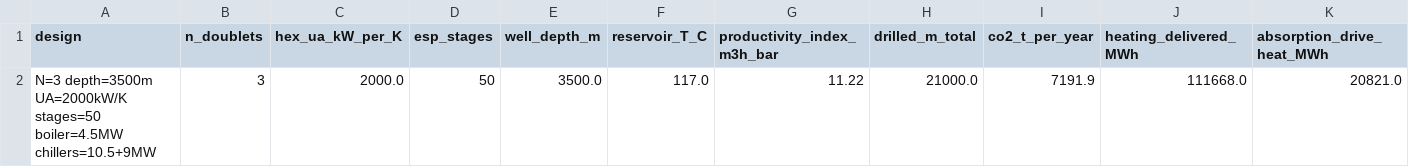
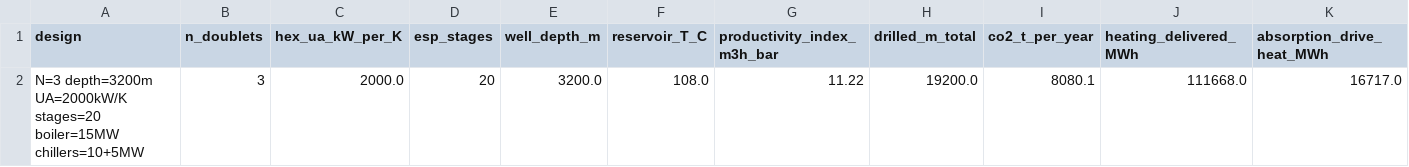
Before and after one commit to GEMINI-Digital-Twin/gemini-geothermal-suite-open, a CSV file: hackathon_submission/results_summary.csv, drawn as a sheet; only a part is shown; removed rows and columns are numbered as before the commit, all else as after; rows hold the shown columns only; the diff names each change by its address in the sheet, - before the commit and + after, or states it on an @@ line.

```diff
--- a/hackathon_submission/results_summary.csv
+++ b/hackathon_submission/results_summary.csv
-row 2: N=3 depth=3500m UA=2000kW/K stages=50 boiler=4.5MW chillers=10.5+9MW | 3 | 2000.0 | 50 | 3500.0 | 117.0 | 11.22 | 21000.0 | 7191.9 | 111668.0 | 20821.0
+row 2: N=3 depth=3200m UA=2000kW/K stages=20 boiler=15MW chillers=10+5MW | 3 | 2000.0 | 20 | 3200.0 | 108.0 | 11.22 | 19200.0 | 8080.1 | 111668.0 | 16717.0
```
Also changed, not shown: hackathon_submission/agent_history.csv, hackathon_submission/results_daily.csv, 10 other files.
